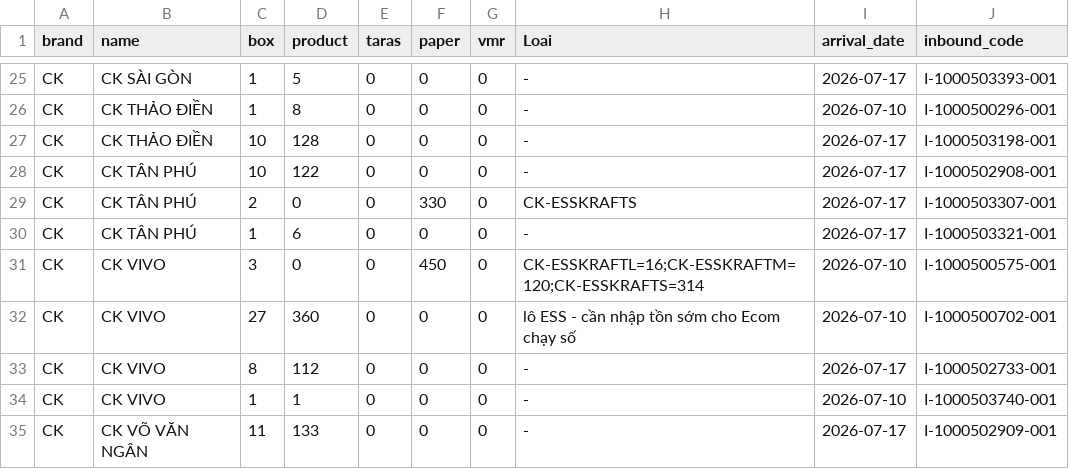
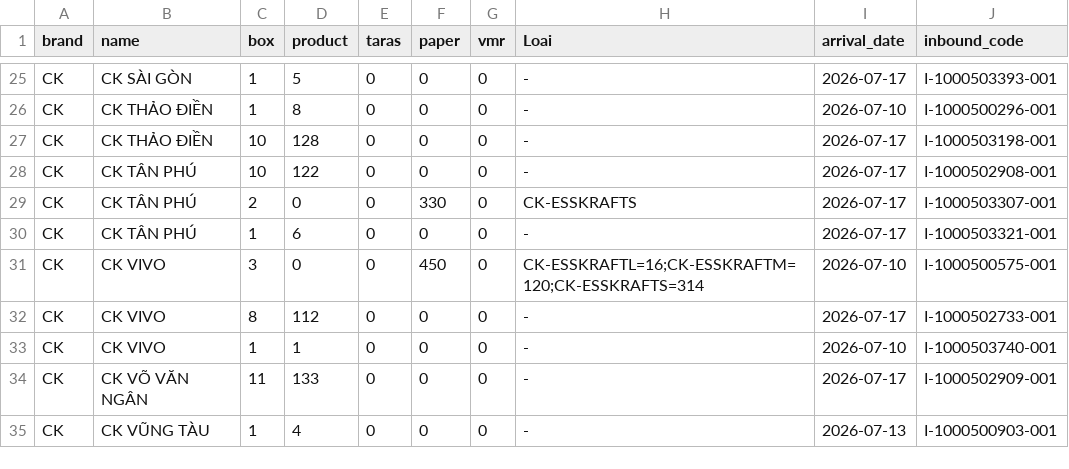
Before and after one commit to thuanmaison113-boop/newinbound, a CSV file: source.csv, drawn as a sheet; only a part is shown, gaps mark what is left out; the shorter side is filled out with more unchanged rows.

Commit message:
Add files via upload

```diff
--- a/source.csv
+++ b/source.csv
@@ -31,3 +31,2 @@ CK,CK TÂN PHÚ,1,6,0,0,0,-,"2026-07-17",I-1000503321-001
 CK,CK VIVO,3,0,0,450,0,CK-ESSKRAFTL=16;CK-ESSKRAFTM=120;CK-ESSKRAFTS=314,"2026-07-10",I-1000500575-001
-CK,CK VIVO,27,360,0,0,0,lô ESS - cần nhập tồn sớm cho Ecom chạy số,"2026-07-10",I-1000500702-001
 CK,CK VIVO,8,112,0,0,0,-,"2026-07-17",I-1000502733-001
```
